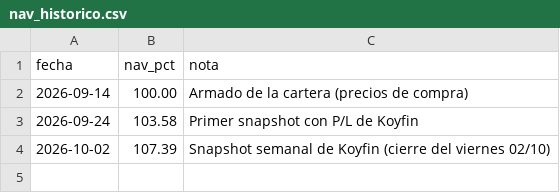
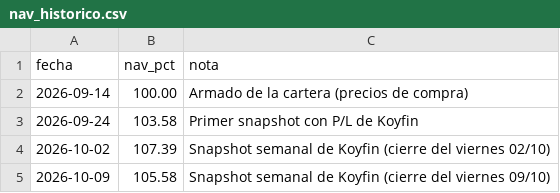
Before and after one commit to alejitovm97-byte/Arbol-energetico, a CSV file: docs/nav_historico.csv, drawn as a sheet; the diff names each change by its address in the sheet, - before the commit and + after, or states it on an @@ line.

Commit message:
Add entry for snapshot on 2026-10-09

```diff
--- a/docs/nav_historico.csv
+++ b/docs/nav_historico.csv
+row 5: 2026-10-09 | 105.58 | Snapshot semanal de Koyfin (cierre del viernes 09/10)
```
